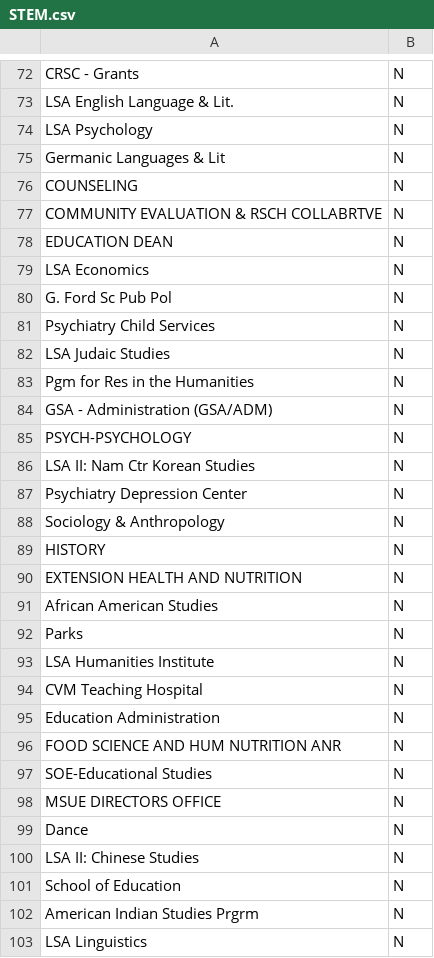
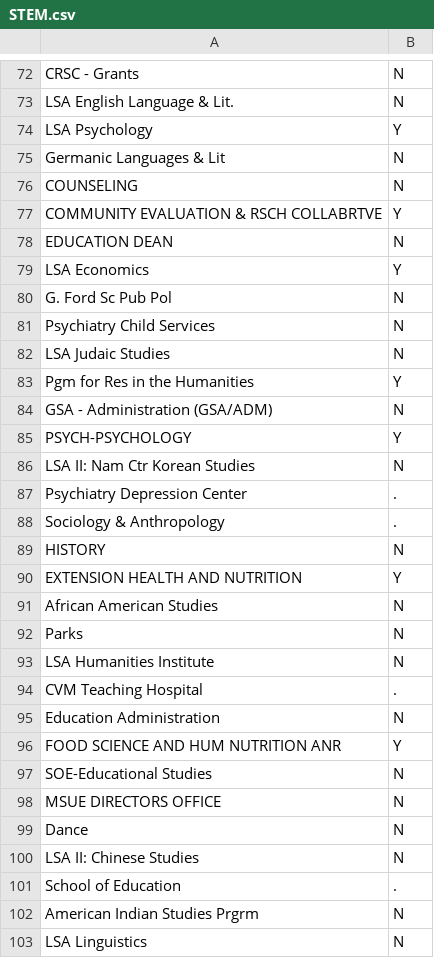
Before and after one commit to futureofresearch/PostdocSalaries, a CSV file: Tables/STEM.csv, drawn as a sheet; only a part is shown, gaps mark what is left out; the diff covers the shown part only.

```diff
--- a/Tables/STEM.csv
+++ b/Tables/STEM.csv
@@ -73,8 +73,8 @@ CRSC - Grants,N
 LSA English Language & Lit.,N
-LSA Psychology,N
+LSA Psychology,Y
 Germanic Languages & Lit,N
 COUNSELING,N
-COMMUNITY EVALUATION & RSCH COLLABRTVE,N
+COMMUNITY EVALUATION & RSCH COLLABRTVE,Y
 EDUCATION DEAN,N
-LSA Economics,N
+LSA Economics,Y
 G. Ford Sc Pub Pol,N
@@ -82,10 +82,10 @@ Psychiatry Child Services,N
 LSA Judaic Studies,N
-Pgm for Res in the Humanities,N
+Pgm for Res in the Humanities,Y
 GSA - Administration (GSA/ADM),N
-PSYCH-PSYCHOLOGY,N
+PSYCH-PSYCHOLOGY,Y
 LSA II: Nam Ctr Korean Studies,N
-Psychiatry Depression Center,N
-Sociology & Anthropology,N
+Psychiatry Depression Center,.
+Sociology & Anthropology,.
 HISTORY,N
-EXTENSION HEALTH AND NUTRITION,N
+EXTENSION HEALTH AND NUTRITION,Y
 African American Studies,N
@@ -93,5 +93,5 @@ Parks,N
 LSA Humanities Institute,N
-CVM Teaching Hospital,N
+CVM Teaching Hospital,.
 Education Administration,N
-FOOD SCIENCE AND HUM NUTRITION ANR,N
+FOOD SCIENCE AND HUM NUTRITION ANR,Y
 SOE-Educational Studies,N
@@ -100,3 +100,3 @@ Dance,N
 LSA II: Chinese Studies,N
-School of Education,N
+School of Education,.
 American Indian Studies Prgrm,N
```
Also changed, not shown: 118 edited cells elsewhere in this file, 7 other files.
